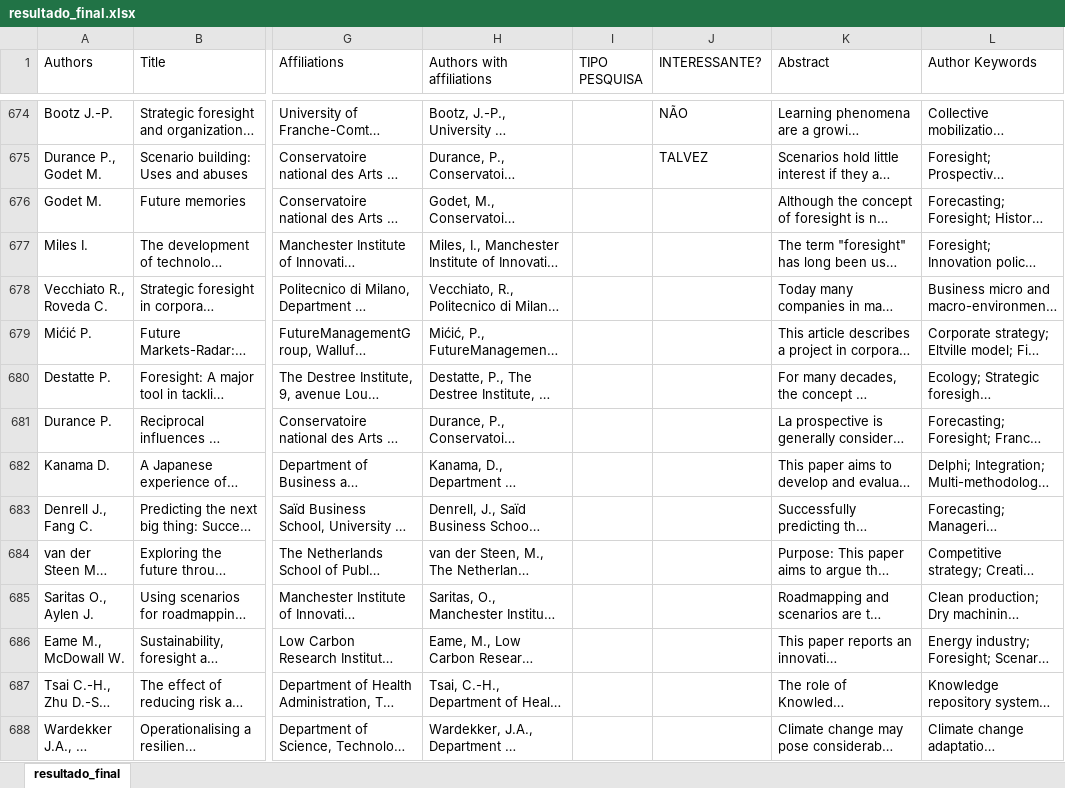
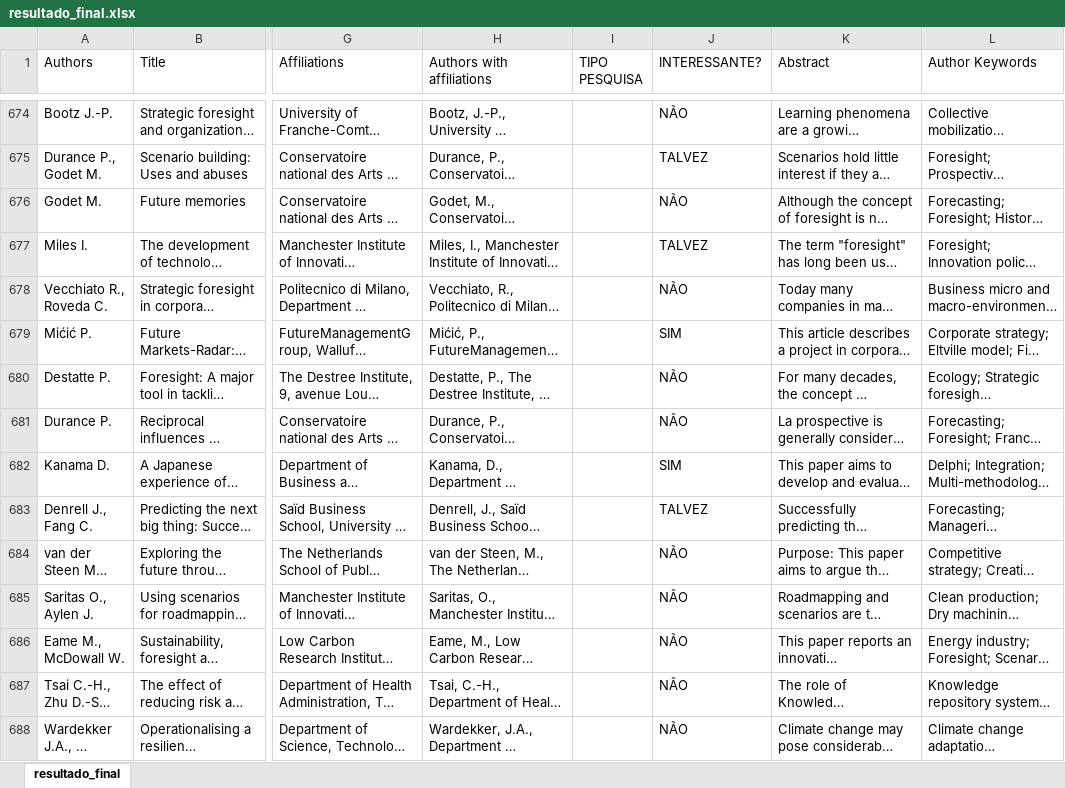
Before and after one commit to rodrigots83/mestr, an Excel workbook: Scenario3/pesquisa7/resultado_final.xlsx, sheet resultado_final, drawn as a sheet; only a part is shown, gaps mark what is left out; long unchanged cells end in …; values as stored, in another font and other column widths than the file's, no borders; the diff covers the shown part only; the diff names each change by its address in the sheet, - before the commit and + after, or states it on an @@ line.

Commit message:
Update resultado_final.xlsx

```diff
--- a/Scenario3/pesquisa7/resultado_final.xlsx (sheet resultado_final)
+++ b/Scenario3/pesquisa7/resultado_final.xlsx (sheet resultado_final)
-J676 (INTERESSANTE?): (empty)
+J676 (INTERESSANTE?): NÃO
-J677 (INTERESSANTE?): (empty)
+J677 (INTERESSANTE?): TALVEZ
-J678 (INTERESSANTE?): (empty)
+J678 (INTERESSANTE?): NÃO
-J679 (INTERESSANTE?): (empty)
+J679 (INTERESSANTE?): SIM
-J680:J681 (INTERESSANTE?): (empty)
+J680:J681 (INTERESSANTE?): NÃO
-J682 (INTERESSANTE?): (empty)
+J682 (INTERESSANTE?): SIM
-J683 (INTERESSANTE?): (empty)
+J683 (INTERESSANTE?): TALVEZ
-J684:J688 (INTERESSANTE?): (empty)
+J684:J688 (INTERESSANTE?): NÃO
```
Also changed, not shown: 13 edited cells elsewhere in this sheet.
